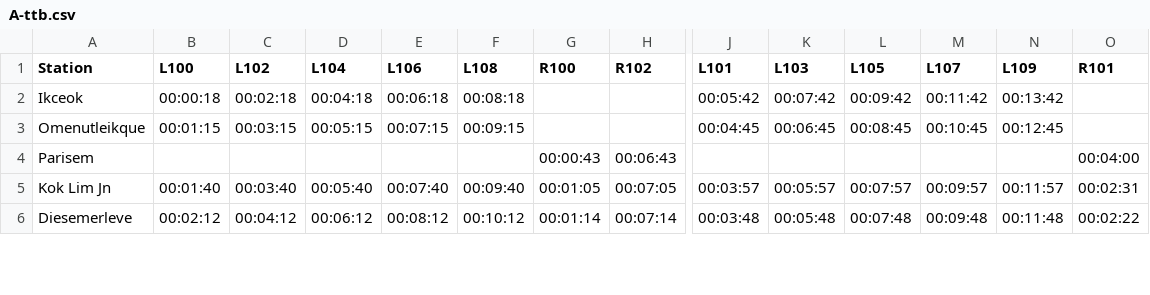
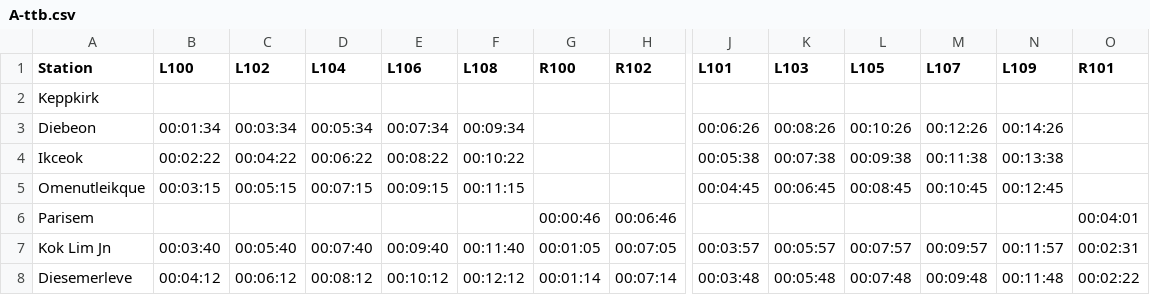
Before and after one commit to parnikkapore/mt-ttbcontroller, a CSV file: data/A-ttb.csv, drawn as a sheet; only a part is shown, gaps mark what is left out; addresses are those after the commit; rows hold the shown columns only; the diff covers the shown part only; the diff names each change by its address in the sheet, - before the commit and + after, or states it on an @@ line.

```diff
--- a/data/A-ttb.csv
+++ b/data/A-ttb.csv
+row 2: Keppkirk
+row 3: Diebeon | 00:01:34 | 00:03:34 | 00:05:34 | 00:07:34 | 00:09:34 |  |  | 00:06:26 | 00:08:26 | 00:10:26 | 00:12:26 | 00:14:26
-B4 (L100): 00:00:18
+B4 (L100): 00:02:22
-C4 (L102): 00:02:18
+C4 (L102): 00:04:22
-D4 (L104): 00:04:18
+D4 (L104): 00:06:22
-E4 (L106): 00:06:18
+E4 (L106): 00:08:22
-F4 (L108): 00:08:18
+F4 (L108): 00:10:22
-J4 (L101): 00:05:42
+J4 (L101): 00:05:38
-K4 (L103): 00:07:42
+K4 (L103): 00:07:38
-L4 (L105): 00:09:42
+L4 (L105): 00:09:38
-M4 (L107): 00:11:42
+M4 (L107): 00:11:38
-N4 (L109): 00:13:42
+N4 (L109): 00:13:38
-B5 (L100): 00:01:15
+B5 (L100): 00:03:15
-C5 (L102): 00:03:15
+C5 (L102): 00:05:15
-D5 (L104): 00:05:15
+D5 (L104): 00:07:15
-E5 (L106): 00:07:15
+E5 (L106): 00:09:15
-F5 (L108): 00:09:15
+F5 (L108): 00:11:15
-G6 (R100): 00:00:43
+G6 (R100): 00:00:46
-H6 (R102): 00:06:43
+H6 (R102): 00:06:46
-O6 (R101): 00:04:00
+O6 (R101): 00:04:01
-B7 (L100): 00:01:40
+B7 (L100): 00:03:40
-C7 (L102): 00:03:40
+C7 (L102): 00:05:40
-D7 (L104): 00:05:40
+D7 (L104): 00:07:40
-E7 (L106): 00:07:40
+E7 (L106): 00:09:40
-F7 (L108): 00:09:40
+F7 (L108): 00:11:40
-B8 (L100): 00:02:12
+B8 (L100): 00:04:12
-C8 (L102): 00:04:12
+C8 (L102): 00:06:12
-D8 (L104): 00:06:12
+D8 (L104): 00:08:12
-E8 (L106): 00:08:12
+E8 (L106): 00:10:12
-F8 (L108): 00:10:12
+F8 (L108): 00:12:12
```
Also changed, not shown: 16 edited cells elsewhere in this file, data/A-pfa.csv, 3 other files.
